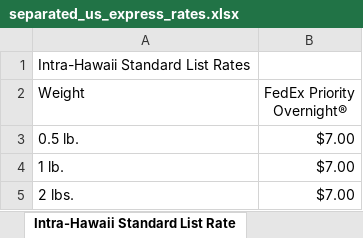
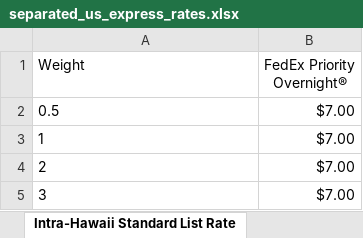
Before and after one commit to jonnytrav/dmg-streamline, an Excel workbook: separated_us_express_rates.xlsx, sheet Intra-Hawaii Standard List Rate, drawn as a sheet; only a part is shown; the shorter side is filled out with more unchanged rows; values as stored, in another font and other column widths than the file's, no borders; removed rows and columns are numbered as before the commit, all else as after; the diff names each change by its address in the sheet, - before the commit and + after, or states it on an @@ line.

```diff
--- a/separated_us_express_rates.xlsx (sheet Intra-Hawaii Standard List Rate)
+++ b/separated_us_express_rates.xlsx (sheet Intra-Hawaii Standard List Rate)
-row 1: Intra-Hawaii Standard List Rates
@@ column A (Weight) renumbered between rows 2 and 4 @@
```
Also changed, not shown: sheet FedEx Standard Overnight®, sheet FedEx 2Day® A.M., sheet FedEx 2Day®, sheet FedEx Express Saver®, sheet FedEx First Overnight®, sheet FedEx Priority Overnight®, 1 other file.
